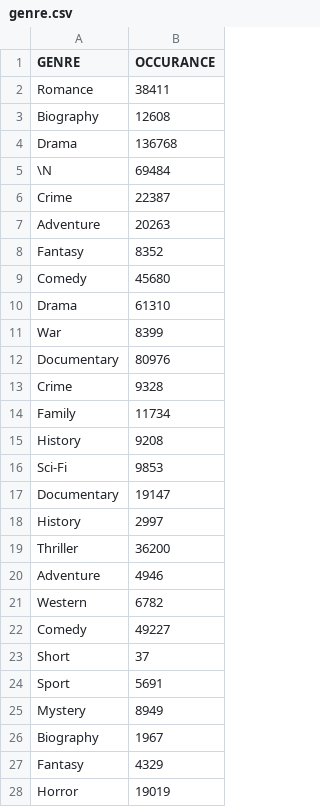
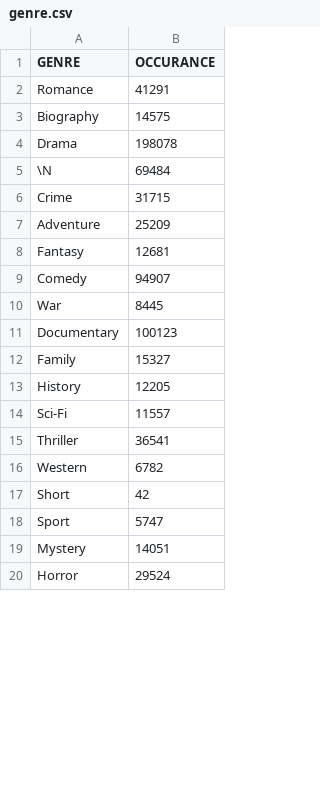
Before and after one commit to peytonthehuman/GOAT, a CSV file: DataBuilding/genre.csv, drawn as a sheet; only a part is shown; the diff covers the shown part only.

Commit message:
Unduplicated genre list

```diff
--- a/DataBuilding/genre.csv
+++ b/DataBuilding/genre.csv
@@ -1,28 +1,20 @@
 GENRE,OCCURANCE
-Romance,38411
-Biography,12608
-Drama,136768
+Romance,41291
+Biography,14575
+Drama,198078
 \N,69484
-Crime,22387
-Adventure,20263
-Fantasy,8352
-Comedy,45680
-Drama,61310
-War,8399
-Documentary,80976
-Crime,9328
-Family,11734
-History,9208
-Sci-Fi,9853
-Documentary,19147
-History,2997
-Thriller,36200
-Adventure,4946
+Crime,31715
+Adventure,25209
+Fantasy,12681
+Comedy,94907
+War,8445
+Documentary,100123
+Family,15327
+History,12205
+Sci-Fi,11557
+Thriller,36541
 Western,6782
-Comedy,49227
-Short,37
-Sport,5691
-Mystery,8949
-Biography,1967
-Fantasy,4329
-Horror,19019
+Short,42
+Sport,5747
+Mystery,14051
+Horror,29524
```
Also changed, not shown: 18 removed rows and 9 edited cells elsewhere in this file, 1 other file.
